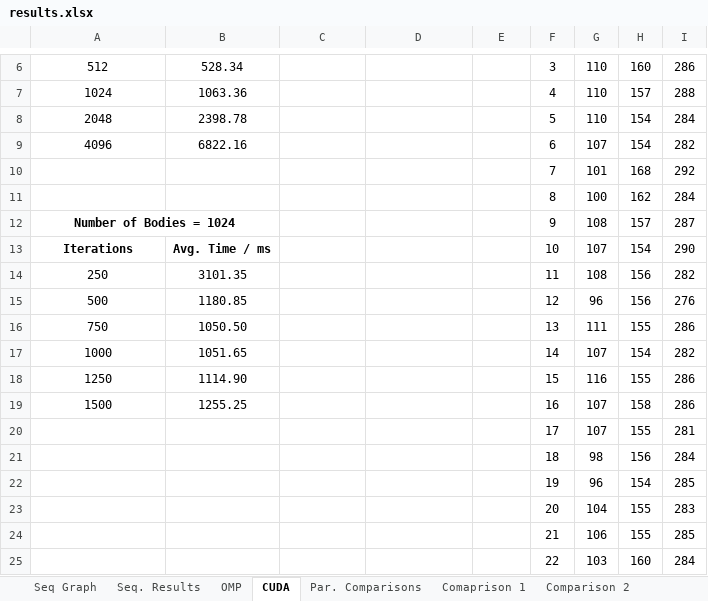
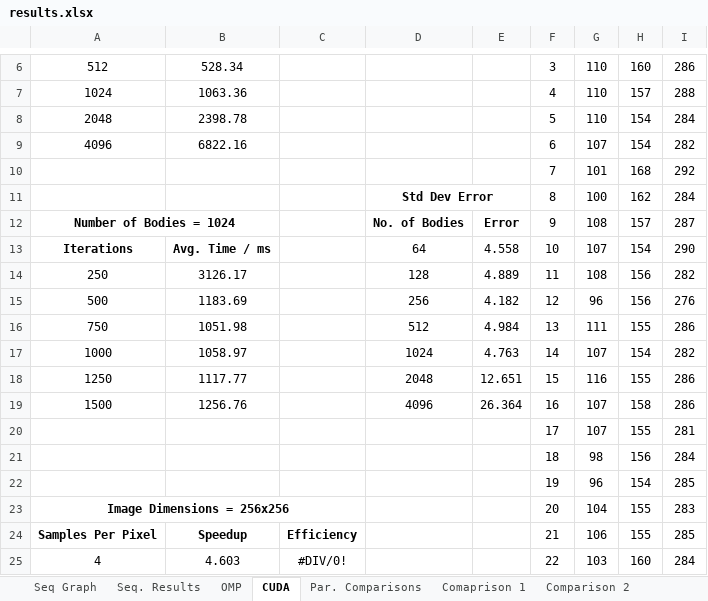
Before and after one commit to beejpersson/Concurrent-And-Parallel-Systems-CW, an Excel workbook: Coursework Part 2/results.xlsx, sheet CUDA, drawn as a sheet; only a part is shown, gaps mark what is left out; values as stored, in another font and other column widths than the file's, no borders; the diff covers the shown part only; the diff names each change by its address in the sheet, - before the commit and + after, or states it on an @@ line.

```diff
--- a/Coursework Part 2/results.xlsx (sheet CUDA)
+++ b/Coursework Part 2/results.xlsx (sheet CUDA)
-D11: (empty)
+D11: Std Dev Error
+D11:E11 merged
-D12: (empty)
+D12: No. of Bodies
-E12: (empty)
+E12: Error
-D13: (empty)
+D13: 64
-E13: (empty)
+E13: 4.558
-B14: 3101.35
+B14: 3126.17
-D14: (empty)
+D14: 128
-E14: (empty)
+E14: 4.889
-B15: 1180.85
+B15: 1183.69
-D15: (empty)
+D15: 256
-E15: (empty)
+E15: 4.182
-B16: 1050.50
+B16: 1051.98
-D16: (empty)
+D16: 512
-E16: (empty)
+E16: 4.984
-B17: 1051.65
+B17: 1058.97
-D17: (empty)
+D17: 1024
-E17: (empty)
+E17: 4.763
-B18: 1114.90
+B18: 1117.77
-D18: (empty)
+D18: 2048
-E18: (empty)
+E18: 12.651
-B19: 1255.25
+B19: 1256.76
-D19: (empty)
+D19: 4096
-E19: (empty)
+E19: 26.364
-A23: (empty)
+A23: Image Dimensions = 256x256
+A23:C23 merged
-A24: (empty)
+A24: Samples Per Pixel
-B24: (empty)
+B24: Speedup
-C24: (empty)
+C24: Efficiency
-A25: (empty)
+A25: 4
-B25: (empty)
+B25: 4.603
-C25: (empty)
+C25: #DIV/0!
```
Also changed, not shown: 21 edited cells elsewhere in this sheet, sheet Seq. Results, sheet OMP, sheet Par. Comparisons, charts or pictures, 8 other files.
